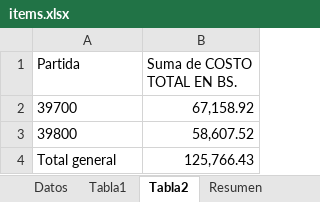
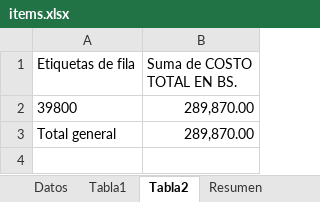
Before and after one commit to DannyHaru/jupyter_notebooks_gma, an Excel workbook: app/temp/items.xlsx, sheet Tabla2, drawn as a sheet; values as stored, in another font and other column widths than the file's, no borders; removed rows and columns are numbered as before the commit, all else as after; the diff names each change by its address in the sheet, - before the commit and + after, or states it on an @@ line.

```diff
--- a/app/temp/items.xlsx (sheet Tabla2)
+++ b/app/temp/items.xlsx (sheet Tabla2)
-A1: Partida
+A1: Etiquetas de fila
-row 2: 39700 | 67,158.92
-B2 (Suma de COSTO TOTAL EN BS.): 58,607.52
+B2 (Suma de COSTO TOTAL EN BS.): 289,870.00
-B3 (Suma de COSTO TOTAL EN BS.): 125,766.43
+B3 (Suma de COSTO TOTAL EN BS.): 289,870.00
```
Also changed, not shown: sheet Tabla1, sheet Tabla1 (2), sheet Datos, sheet _ControlCargadorBaterias, 3 other files.
